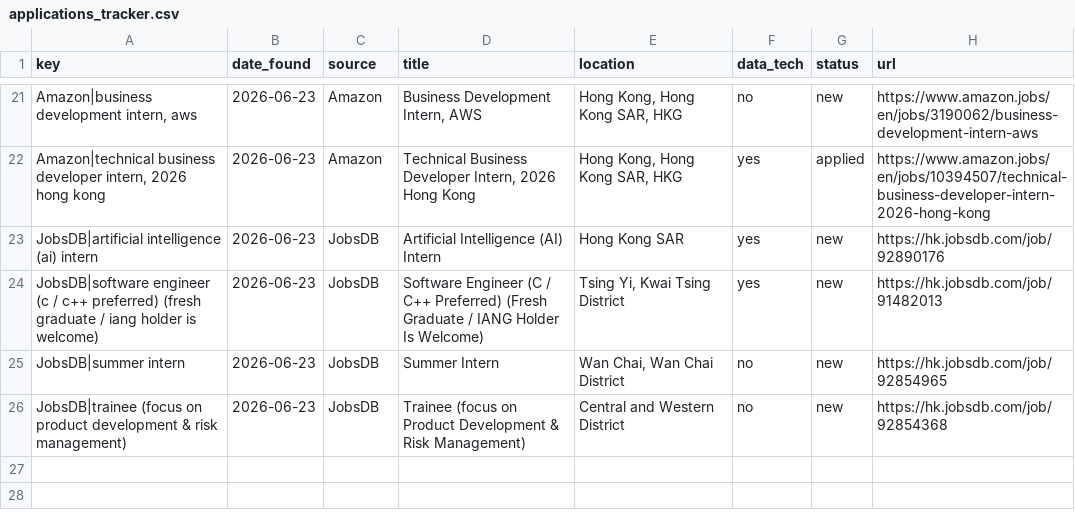
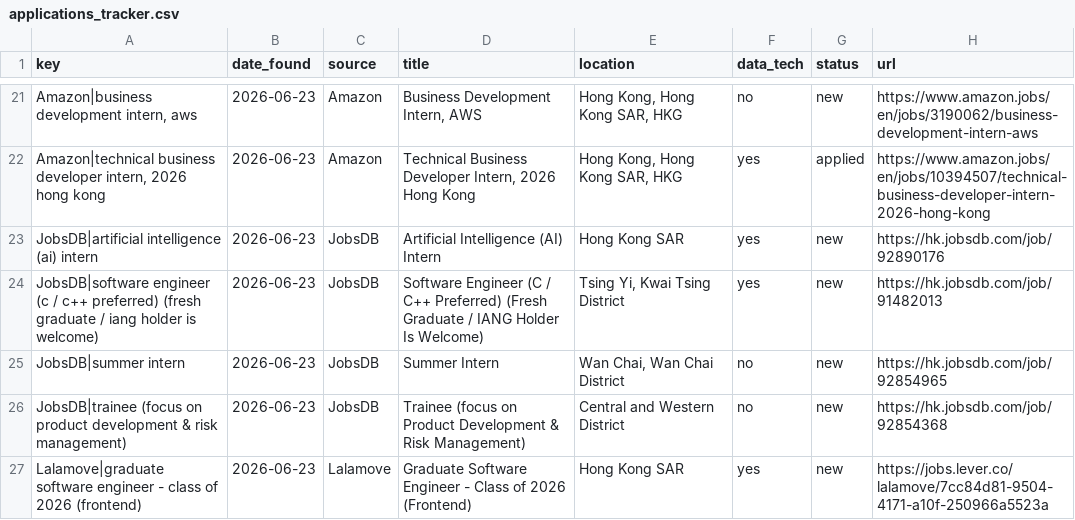
Before and after one commit to trihieu0510/hk-job-watcher, a CSV file: applications_tracker.csv, drawn as a sheet; only a part is shown, gaps mark what is left out.

```diff
--- a/applications_tracker.csv
+++ b/applications_tracker.csv
@@ -26 +26,2 @@ JobsDB|summer intern,2026-06-23,JobsDB,Summer Intern,"Wan Chai, Wan Chai Distric
 JobsDB|trainee (focus on product development & risk management),2026-06-23,JobsDB,Trainee (focus on Product Development & Risk Management),Central and Western District,no,new,https://hk.jobsdb.com/job/92854368
+Lalamove|graduate software engineer - class of 2026 (frontend),2026-06-23,Lalamove,Graduate Software Engineer - Class of 2026 (Frontend),Hong Kong SAR,yes,new,https://jobs.lever.co/lalamove/7cc84d81-9504-4171-a10f-250966a5523a
```
Also changed, not shown: 2 other files.
